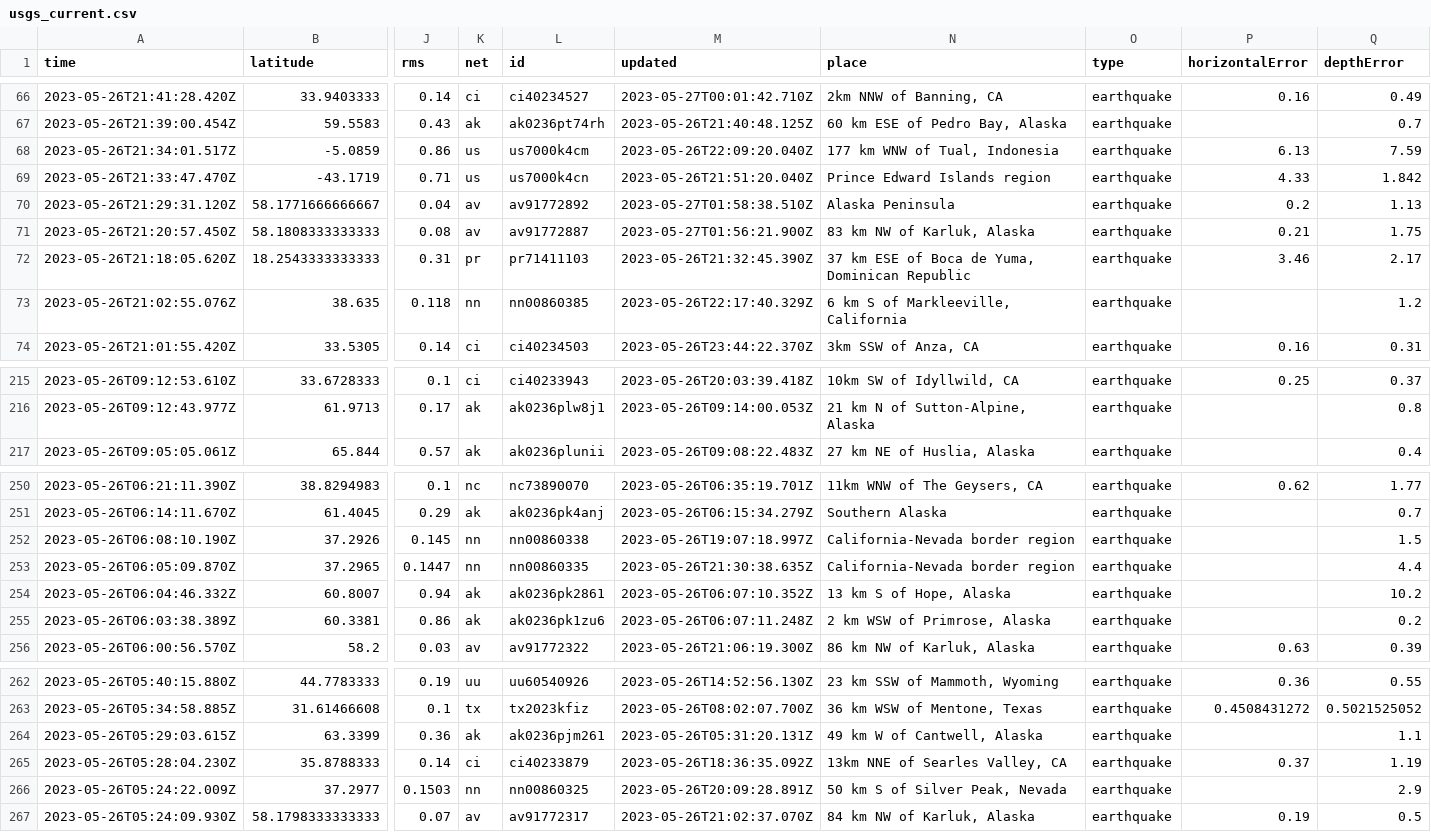
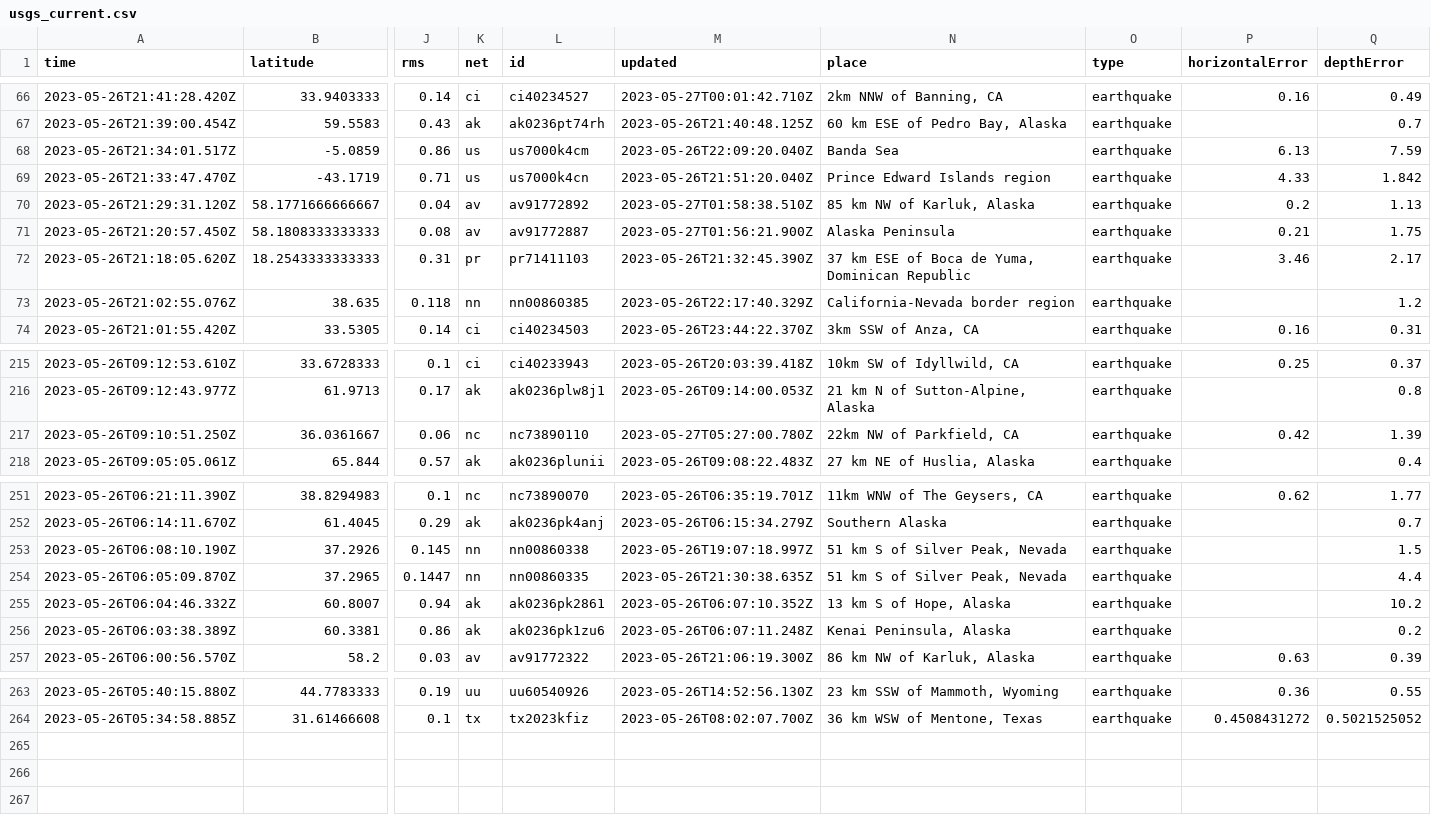
Before and after one commit to sabrinamochi/github-actions, a CSV file: usgs_current.csv, drawn as a sheet; only a part is shown, gaps mark what is left out; removed rows and columns are numbered as before the commit, all else as after; rows hold the shown columns only; the diff covers the shown part only; the diff names each change by its address in the sheet, - before the commit and + after, or states it on an @@ line.

```diff
--- a/usgs_current.csv
+++ b/usgs_current.csv
-N68 (place): 177 km WNW of Tual, Indonesia
+N68 (place): Banda Sea
-N70 (place): Alaska Peninsula
+N70 (place): 85 km NW of Karluk, Alaska
-N71 (place): 83 km NW of Karluk, Alaska
+N71 (place): Alaska Peninsula
-N73 (place): 6 km S of Markleeville, California
+N73 (place): California-Nevada border region
+row 217: 2023-05-26T09:10:51.250Z | 36.0361667 | 0.06 | nc | nc73890110 | 2023-05-27T05:27:00.780Z | 22km NW of Parkfield, CA | earthquake | 0.42 | 1.39
-N253:N254 (place): California-Nevada border region
+N253:N254 (place): 51 km S of Silver Peak, Nevada
-N256 (place): 2 km WSW of Primrose, Alaska
+N256 (place): Kenai Peninsula, Alaska
-row 264: 2023-05-26T05:29:03.615Z | 63.3399 | 0.36 | ak | ak0236pjm261 | 2023-05-26T05:31:20.131Z | 49 km W of Cantwell, Alaska | earthquake |  | 1.1
-row 265: 2023-05-26T05:28:04.230Z | 35.8788333 | 0.14 | ci | ci40233879 | 2023-05-26T18:36:35.092Z | 13km NNE of Searles Valley, CA | earthquake | 0.37 | 1.19
-row 266: 2023-05-26T05:24:22.009Z | 37.2977 | 0.1503 | nn | nn00860325 | 2023-05-26T20:09:28.891Z | 50 km S of Silver Peak, Nevada | earthquake |  | 2.9
-row 267: 2023-05-26T05:24:09.930Z | 58.1798333333333 | 0.07 | av | av91772317 | 2023-05-26T21:02:37.070Z | 84 km NW of Karluk, Alaska | earthquake | 0.19 | 0.5
```
Also changed, not shown: 17 edited cells elsewhere in this file, 1 other file.
